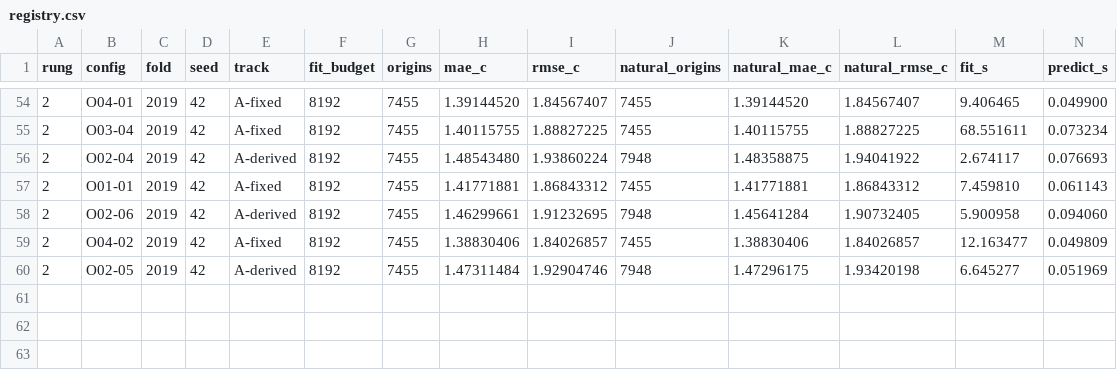
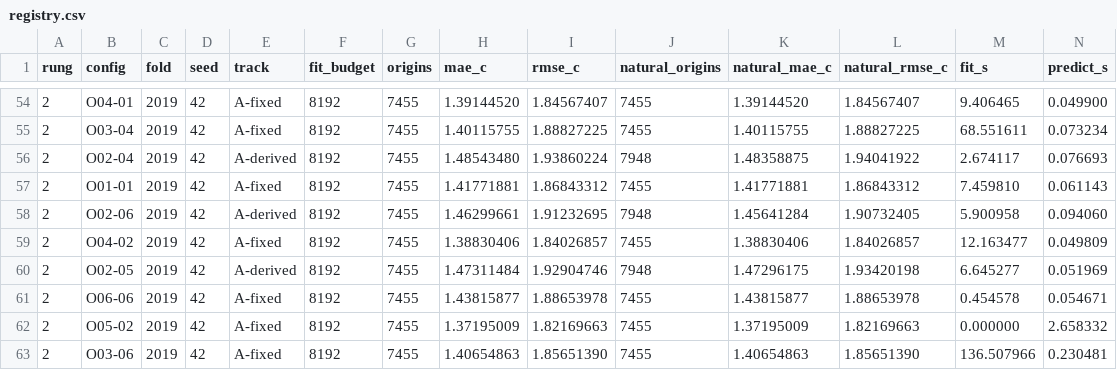
Before and after one commit to sguzman/aevral, a CSV file: results/C012/registry.csv, drawn as a sheet; only a part is shown, gaps mark what is left out; rows hold the shown columns only; the diff names each change by its address in the sheet, - before the commit and + after, or states it on an @@ line.

Commit message:
Register three further audited R2 outcomes

```diff
--- a/results/C012/registry.csv
+++ b/results/C012/registry.csv
+row 61: 2 | O06-06 | 2019 | 42 | A-fixed | 8192 | 7455 | 1.43815877 | 1.88653978 | 7455 | 1.43815877 | 1.88653978 | 0.454578 | 0.054671
+row 62: 2 | O05-02 | 2019 | 42 | A-fixed | 8192 | 7455 | 1.37195009 | 1.82169663 | 7455 | 1.37195009 | 1.82169663 | 0.000000 | 2.658332
+row 63: 2 | O03-06 | 2019 | 42 | A-fixed | 8192 | 7455 | 1.40654863 | 1.85651390 | 7455 | 1.40654863 | 1.85651390 | 136.507966 | 0.230481
```
